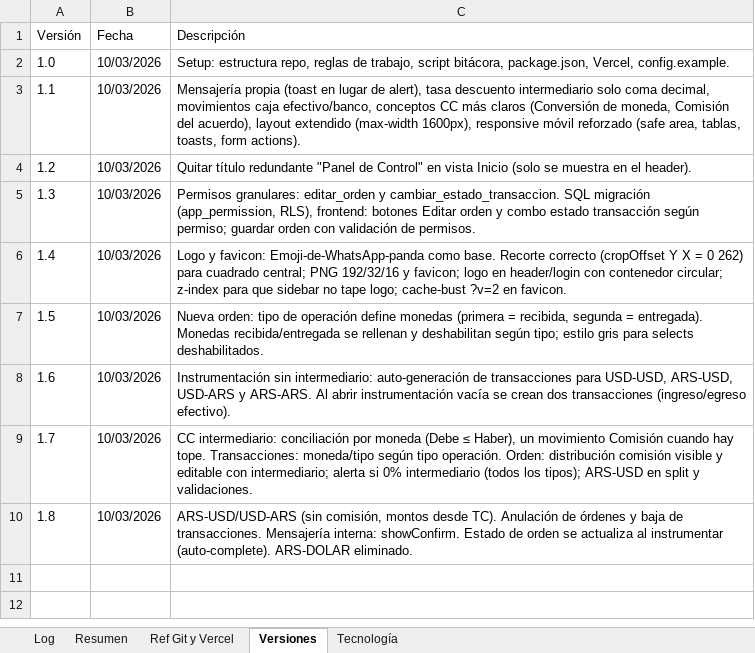
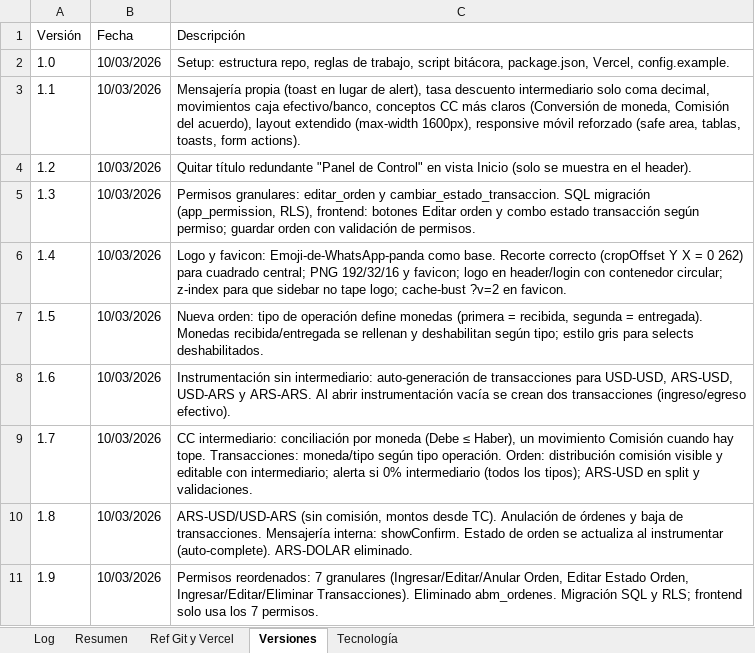
Before and after one commit to lucasbustosmartin-coder/pandy, an Excel workbook: Bitacora_tareas.xlsx, sheet Versiones, drawn as a sheet; values as stored, in another font and other column widths than the file's, no borders; the diff names each change by its address in the sheet, - before the commit and + after, or states it on an @@ line.

```diff
--- a/Bitacora_tareas.xlsx (sheet Versiones)
+++ b/Bitacora_tareas.xlsx (sheet Versiones)
+row 11: 1.9 | 10/03/2026 | Permisos reordenados: 7 granulares (Ingresar/Editar/Anular Orden, Editar Estado Orden, Ingresar/Editar/Eliminar Transacciones). Eliminado abm_ordenes. Migración SQL y RLS; frontend solo usa los 7 permisos.
```
Also changed, not shown: sheet Log, sheet Resumen, 4 other files.
